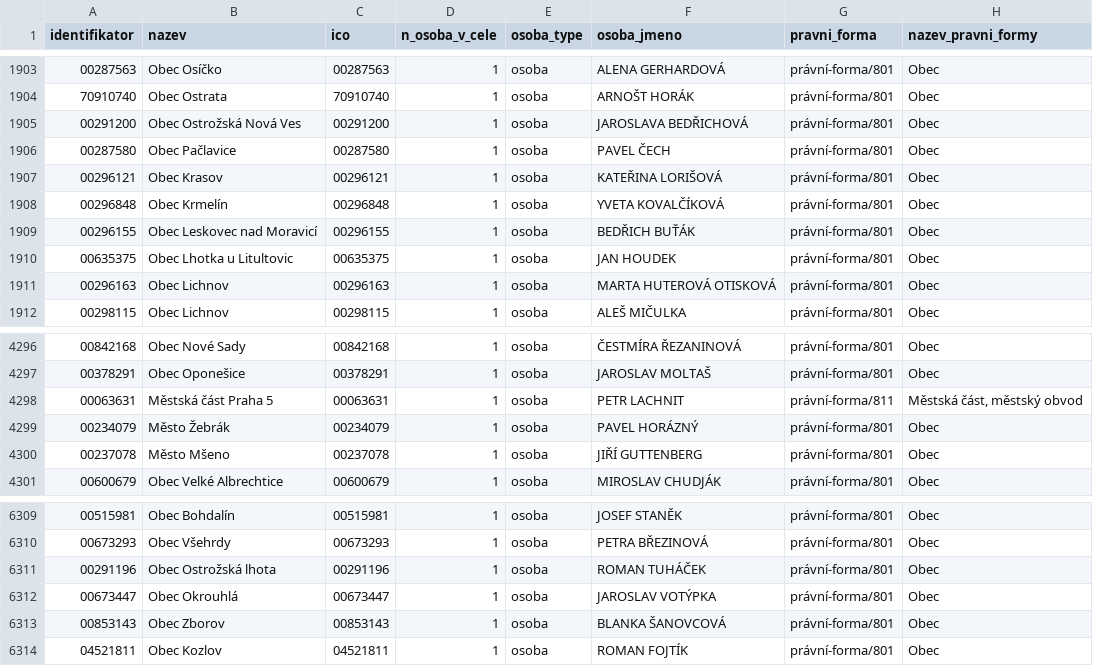
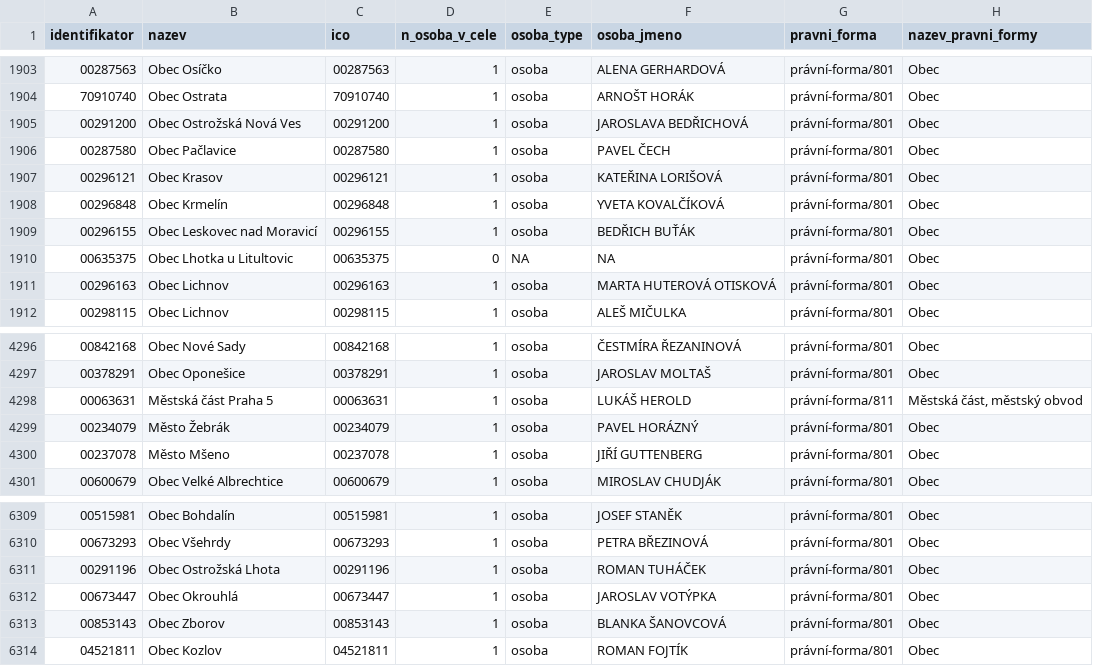
Before and after one commit to skvrnami/mayors2, a CSV file: output/soucasni_starostove_hejtmani.csv, drawn as a sheet; only a part is shown, gaps mark what is left out.

```diff
--- a/output/soucasni_starostove_hejtmani.csv
+++ b/output/soucasni_starostove_hejtmani.csv
@@ -1909,3 +1909,3 @@
 "00296155","Obec Leskovec nad Moravicí","00296155",1,"osoba","BEDŘICH BUŤÁK","právní-forma/801","Obec"
-"00635375","Obec Lhotka u Litultovic","00635375",1,"osoba","JAN HOUDEK","právní-forma/801","Obec"
+"00635375","Obec Lhotka u Litultovic","00635375",0,NA,NA,"právní-forma/801","Obec"
 "00296163","Obec Lichnov","00296163",1,"osoba","MARTA HUTEROVÁ OTISKOVÁ","právní-forma/801","Obec"
@@ -4297,3 +4297,3 @@
 "00378291","Obec Oponešice","00378291",1,"osoba","JAROSLAV MOLTAŠ","právní-forma/801","Obec"
-"00063631","Městská část Praha 5","00063631",1,"osoba","PETR LACHNIT","právní-forma/811","Městská část, městský obvod"
+"00063631","Městská část Praha 5","00063631",1,"osoba","LUKÁŠ HEROLD","právní-forma/811","Městská část, městský obvod"
 "00234079","Město Žebrák","00234079",1,"osoba","PAVEL HORÁZNÝ","právní-forma/801","Obec"
@@ -6310,3 +6310,3 @@
 "00673293","Obec Všehrdy","00673293",1,"osoba","PETRA BŘEZINOVÁ","právní-forma/801","Obec"
-"00291196","Obec Ostrožská lhota","00291196",1,"osoba","ROMAN TUHÁČEK","právní-forma/801","Obec"
+"00291196","Obec Ostrožská Lhota","00291196",1,"osoba","ROMAN TUHÁČEK","právní-forma/801","Obec"
 "00673447","Obec Okrouhlá","00673447",1,"osoba","JAROSLAV VOTÝPKA","právní-forma/801","Obec"
```
Also changed, not shown: 2 other files.
